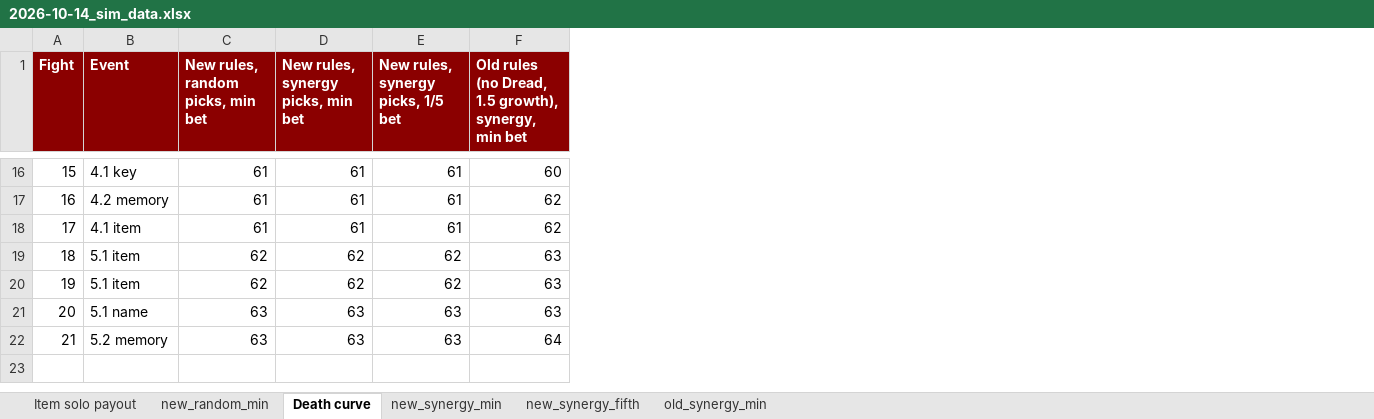
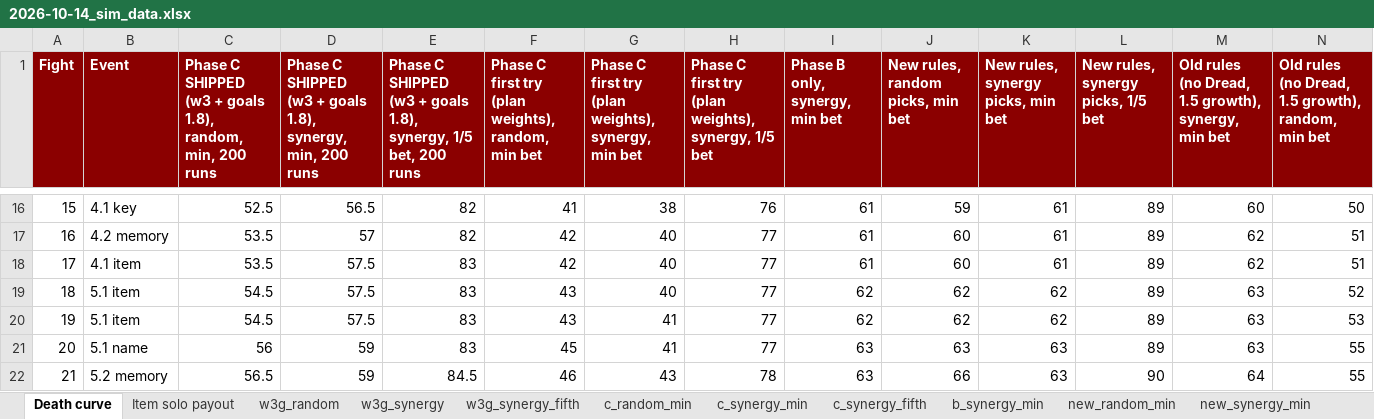
Before and after one commit to Wabbl0/AXEL, an Excel workbook: AXEL/axel_project/plans/playtest/2026-10-14_sim_data.xlsx, sheet Death curve, drawn as a sheet; only a part is shown, gaps mark what is left out; values as stored, in another font and other column widths than the file's, no borders; charts and pictures not drawn; addresses are those after the commit; the diff covers the shown part only; the diff names each change by its address in the sheet, - before the commit and + after, or states it on an @@ line.

```diff
--- a/AXEL/axel_project/plans/playtest/2026-10-14_sim_data.xlsx (sheet Death curve)
+++ b/AXEL/axel_project/plans/playtest/2026-10-14_sim_data.xlsx (sheet Death curve)
+sheet tab: w3g_random
+sheet tab: w3g_synergy
+sheet tab: w3g_synergy_fifth
+sheet tab: c_random_min
+sheet tab: c_synergy_min
+sheet tab: c_synergy_fifth
+sheet tab: b_synergy_min
@@ sheet tab order changed: Death curve | Item solo payout | w3g_random | w3g_synergy | w3g_synergy_fifth | c_random_min | c_synergy_min | c_synergy_fifth | b_synergy_min | new_random_min | new_synergy_min @@
+column C, row 1: Phase C SHIPPED (w3 + goals 1.8), random, min, 200 runs; rows 16-22: 52.5 | 53.5 | 53.5 | 54.5 | 54.5 | 56 | 56.5
+column D, row 1: Phase C SHIPPED (w3 + goals 1.8), synergy, min, 200 runs; rows 16-22: 56.5 | 57 | 57.5 | 57.5 | 57.5 | 59 | 59
+column E, row 1: Phase C SHIPPED (w3 + goals 1.8), synergy, 1/5 bet, 200 runs; rows 16-22: 82 | 82 | 83 | 83 | 83 | 83 | 84.5
+column F, row 1: Phase C first try (plan weights), random, min bet; rows 16-22: 41 | 42 | 42 | 43 | 43 | 45 | 46
+column G, row 1: Phase C first try (plan weights), synergy, min bet; rows 16-22: 38 | 40 | 40 | 40 | 41 | 41 | 43
+column H, row 1: Phase C first try (plan weights), synergy, 1/5 bet; rows 16-22: 76 | 77 | 77 | 77 | 77 | 77 | 78
+column I (Phase B only, synergy, min bet), rows 16-22: 61 | 61 | 61 | 62 | 62 | 63 | 63
+column N, row 1: Old rules (no Dread, 1.5 growth), random, min bet; rows 16-22: 50 | 51 | 51 | 52 | 53 | 55 | 55
-J16 (New rules, random picks, min bet): 61
+J16 (New rules, random picks, min bet): 59
-L16:L18: 61
+L16:L18: 89
-J17:J18 (New rules, random picks, min bet): 61
+J17:J18 (New rules, random picks, min bet): 60
-L19:L20: 62
+L19:L20: 89
-L21: 63
+L21: 89
-J22 (New rules, random picks, min bet): 63
+J22 (New rules, random picks, min bet): 66
-L22: 63
+L22: 90
```
Also changed, not shown: 23 edited cells elsewhere in this sheet, sheet new_synergy_fifth, sheet new_random_min, other sheet tabs, charts or pictures, 29 other files.
